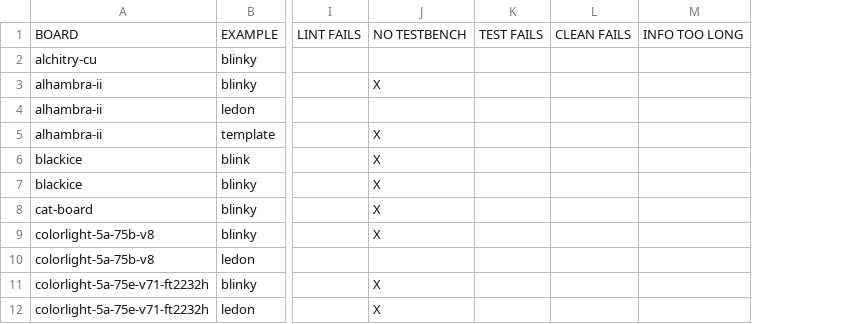
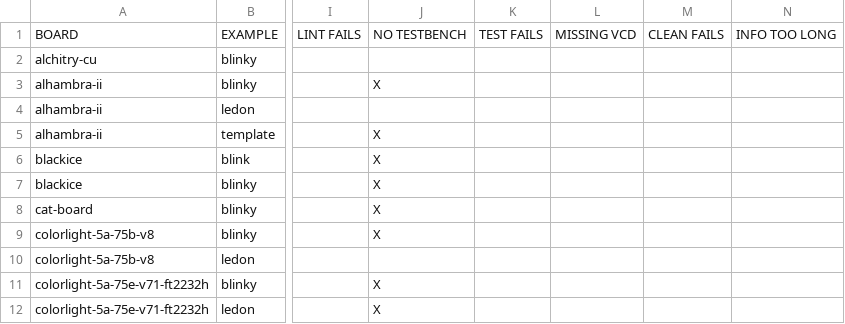
Before and after one commit to FPGAwars/apio-examples, a CSV file: _examples_full.csv, drawn as a sheet; only a part is shown, gaps mark what is left out; the diff names each change by its address in the sheet, - before the commit and + after, or states it on an @@ line.

Commit message:
Added to the examples linter a test that each testbench generqtes the expected .vcd file (.e.g. in case $dumpvars is not used). Without the .vcd file, the interactive 'apio sim ...' would fail.

```diff
--- a/_examples_full.csv
+++ b/_examples_full.csv
+column L, row 1: MISSING VCD
```
Also changed, not shown: 1 other file.
